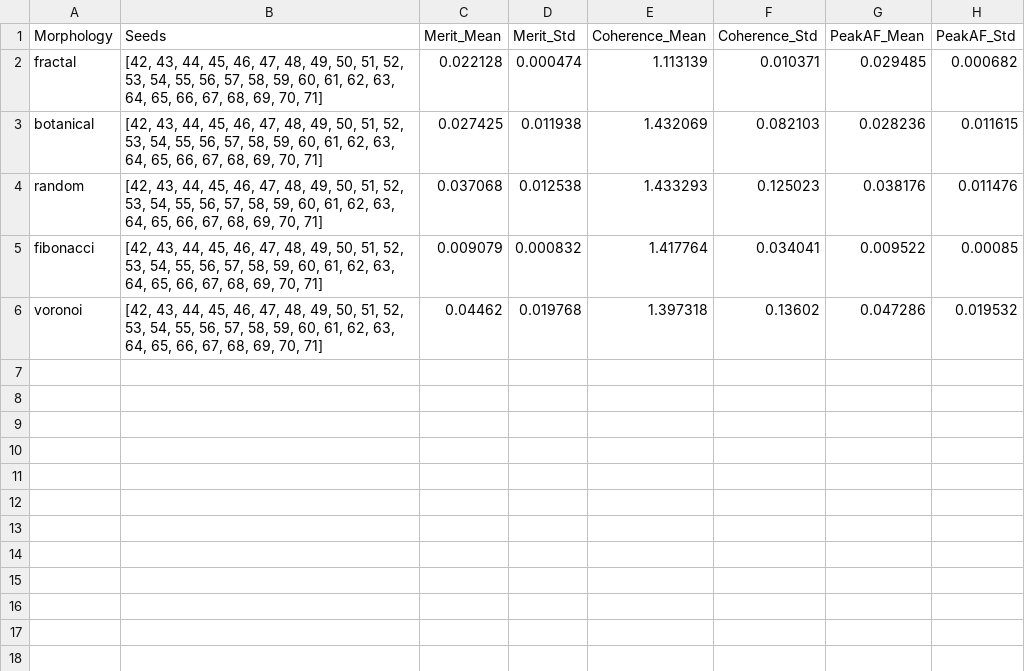
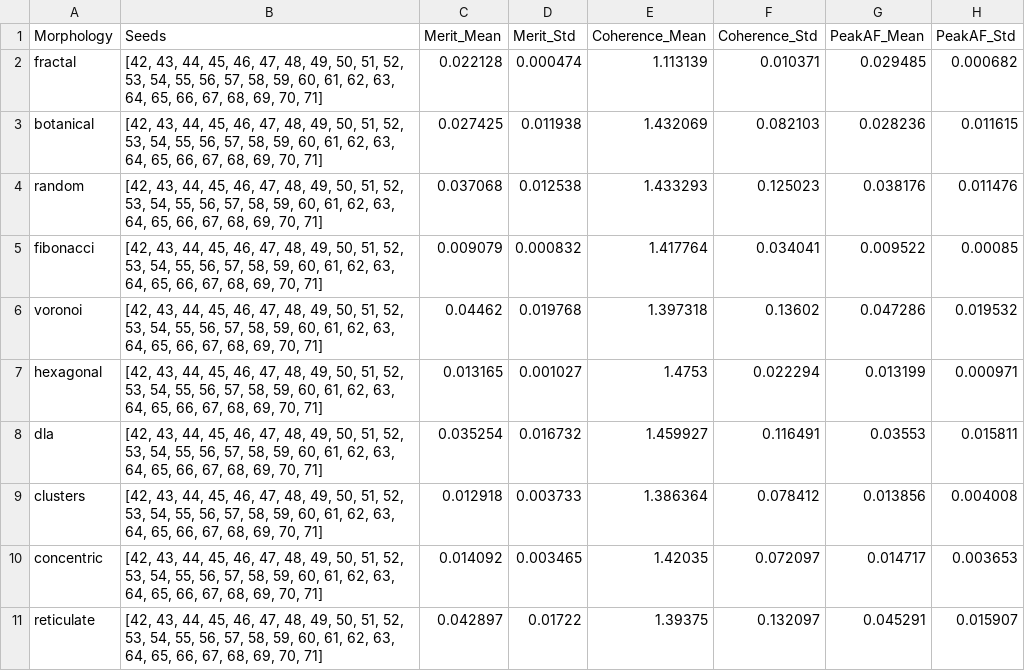
Before and after one commit to Slpbcn6/biotic-hardware, a CSV file: results/multi_seed_summary.csv, drawn as a sheet; the diff names each change by its address in the sheet, - before the commit and + after, or states it on an @@ line.

```diff
--- a/results/multi_seed_summary.csv
+++ b/results/multi_seed_summary.csv
+row 7: hexagonal | [42, 43, 44, 45, 46, 47, 48, 49, 50, 51, 52, 53, 54, 55, 56, 57, 58, 59, 60, 61, 62, 63, 64, 65, 66, 67, 68, 69, 70, 71] | 0.013165 | 0.001027 | 1.4753 | 0.022294 | 0.013199 | 0.000971
+row 8: dla | [42, 43, 44, 45, 46, 47, 48, 49, 50, 51, 52, 53, 54, 55, 56, 57, 58, 59, 60, 61, 62, 63, 64, 65, 66, 67, 68, 69, 70, 71] | 0.035254 | 0.016732 | 1.459927 | 0.116491 | 0.03553 | 0.015811
+row 9: clusters | [42, 43, 44, 45, 46, 47, 48, 49, 50, 51, 52, 53, 54, 55, 56, 57, 58, 59, 60, 61, 62, 63, 64, 65, 66, 67, 68, 69, 70, 71] | 0.012918 | 0.003733 | 1.386364 | 0.078412 | 0.013856 | 0.004008
+row 10: concentric | [42, 43, 44, 45, 46, 47, 48, 49, 50, 51, 52, 53, 54, 55, 56, 57, 58, 59, 60, 61, 62, 63, 64, 65, 66, 67, 68, 69, 70, 71] | 0.014092 | 0.003465 | 1.42035 | 0.072097 | 0.014717 | 0.003653
+row 11: reticulate | [42, 43, 44, 45, 46, 47, 48, 49, 50, 51, 52, 53, 54, 55, 56, 57, 58, 59, 60, 61, 62, 63, 64, 65, 66, 67, 68, 69, 70, 71] | 0.042897 | 0.01722 | 1.39375 | 0.132097 | 0.045291 | 0.015907
```
Also changed, not shown: 33 other files.
